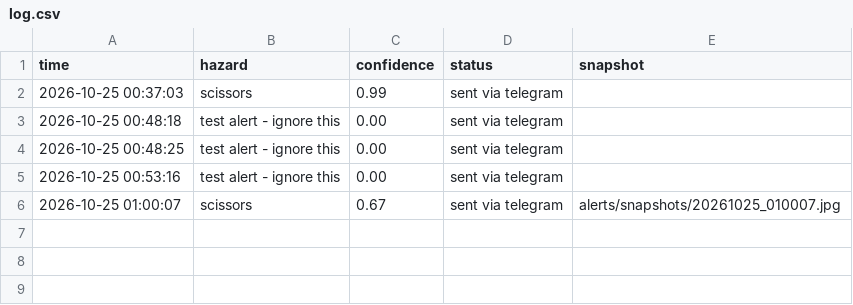
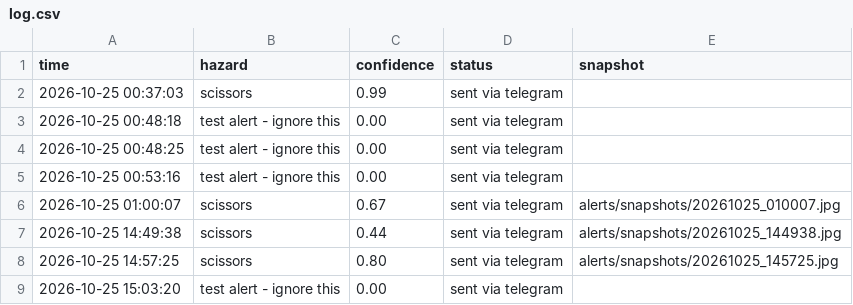
Before and after one commit to priyaa-sharma/baby-safety-sos-2, a CSV file: baby-safety-sos/alerts/log.csv, drawn as a sheet; the diff names each change by its address in the sheet, - before the commit and + after, or states it on an @@ line.

```diff
--- a/baby-safety-sos/alerts/log.csv
+++ b/baby-safety-sos/alerts/log.csv
+row 7: 2026-10-25 14:49:38 | scissors | 0.44 | sent via telegram | alerts/snapshots/20261025_144938.jpg
+row 8: 2026-10-25 14:57:25 | scissors | 0.80 | sent via telegram | alerts/snapshots/20261025_145725.jpg
+row 9: 2026-10-25 15:03:20 | test alert - ignore this | 0.00 | sent via telegram
```
Also changed, not shown: 12 other files.
